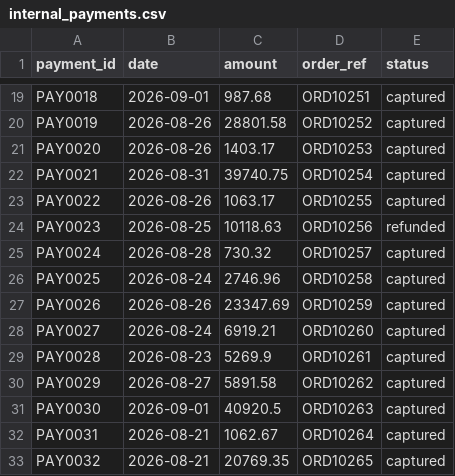
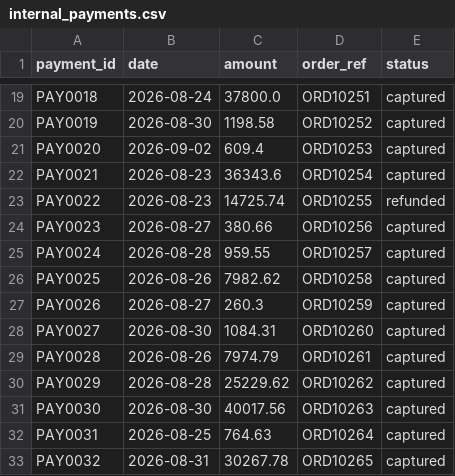
Before and after one commit to tanmayarem/OtterOps-AI, a CSV file: data/internal_payments.csv, drawn as a sheet; only a part is shown, gaps mark what is left out; the diff covers the shown part only; the diff names each change by its address in the sheet, - before the commit and + after, or states it on an @@ line.

```diff
--- a/data/internal_payments.csv
+++ b/data/internal_payments.csv
-B19 (date): 2026-09-01
+B19 (date): 2026-08-24
-C19 (amount): 987.68
+C19 (amount): 37800.0
-B20 (date): 2026-08-26
+B20 (date): 2026-08-30
-C20 (amount): 28801.58
+C20 (amount): 1198.58
-B21 (date): 2026-08-26
+B21 (date): 2026-09-02
-C21 (amount): 1403.17
+C21 (amount): 609.4
-B22 (date): 2026-08-31
+B22 (date): 2026-08-23
-C22 (amount): 39740.75
+C22 (amount): 36343.6
-B23 (date): 2026-08-26
+B23 (date): 2026-08-23
-C23 (amount): 1063.17
+C23 (amount): 14725.74
-E23 (status): captured
+E23 (status): refunded
-B24 (date): 2026-08-25
+B24 (date): 2026-08-27
-C24 (amount): 10118.63
+C24 (amount): 380.66
-E24 (status): refunded
+E24 (status): captured
-C25 (amount): 730.32
+C25 (amount): 959.55
-B26 (date): 2026-08-24
+B26 (date): 2026-08-26
-C26 (amount): 2746.96
+C26 (amount): 7982.62
-B27 (date): 2026-08-26
+B27 (date): 2026-08-27
-C27 (amount): 23347.69
+C27 (amount): 260.3
-B28 (date): 2026-08-24
+B28 (date): 2026-08-30
-C28 (amount): 6919.21
+C28 (amount): 1084.31
-B29 (date): 2026-08-23
+B29 (date): 2026-08-26
-C29 (amount): 5269.9
+C29 (amount): 7974.79
-B30 (date): 2026-08-27
+B30 (date): 2026-08-28
-C30 (amount): 5891.58
+C30 (amount): 25229.62
-B31 (date): 2026-09-01
+B31 (date): 2026-08-30
-C31 (amount): 40920.5
+C31 (amount): 40017.56
-B32 (date): 2026-08-21
+B32 (date): 2026-08-25
-C32 (amount): 1062.67
+C32 (amount): 764.63
-B33 (date): 2026-08-21
+B33 (date): 2026-08-31
-C33 (amount): 20769.35
+C33 (amount): 30267.78
```
Also changed, not shown: 91 edited cells elsewhere in this file, data/bank_settlement.csv, 2 other files.
